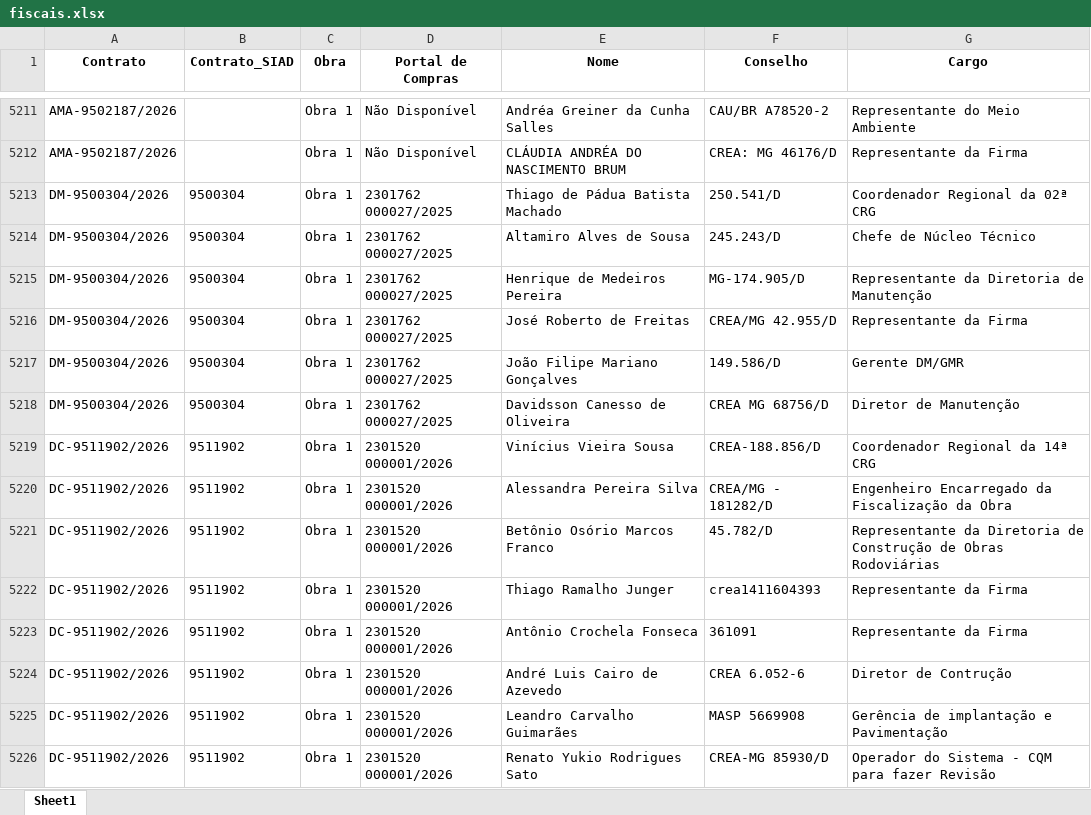
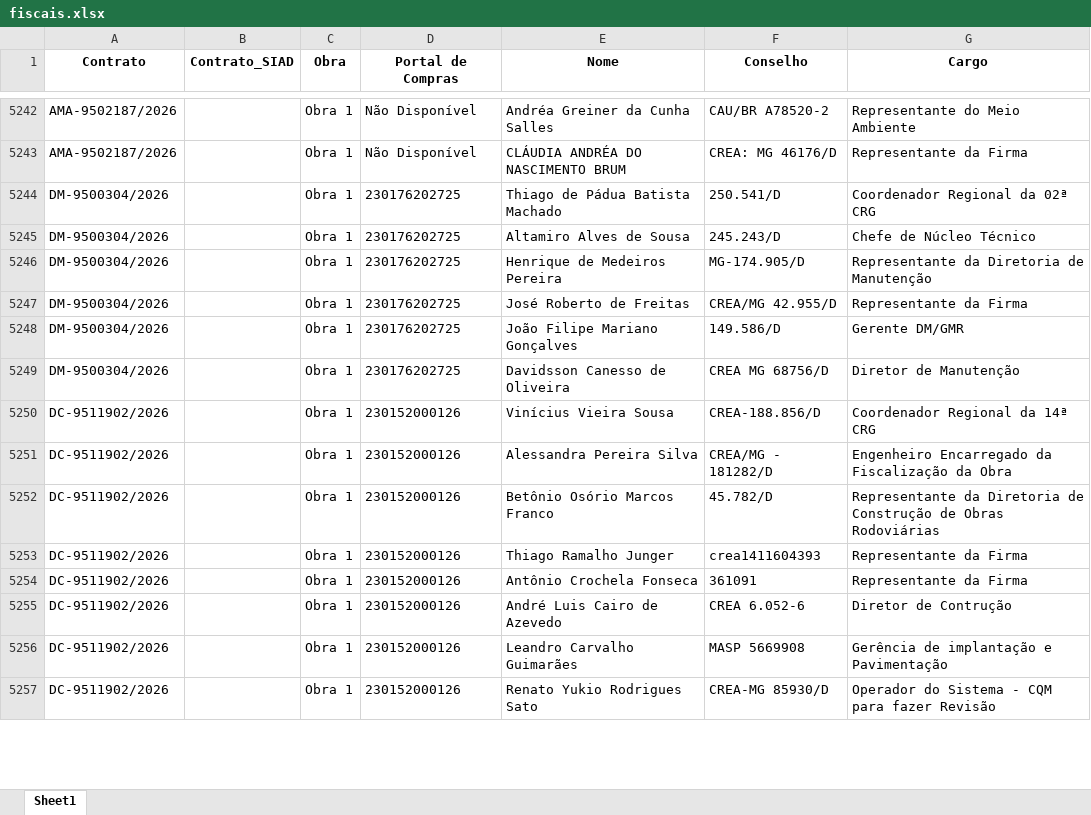
Before and after one commit to transparencia-mg/obras, an Excel workbook: upload/fiscais.xlsx, sheet Sheet1, drawn as a sheet; only a part is shown, gaps mark what is left out; values as stored, in another font and other column widths than the file's, no borders; addresses are those after the commit; the diff covers the shown part only; the diff names each change by its address in the sheet, - before the commit and + after, or states it on an @@ line.

```diff
--- a/upload/fiscais.xlsx (sheet Sheet1)
+++ b/upload/fiscais.xlsx (sheet Sheet1)
-B5244:B5249 (Contrato_SIAD): 9500304
+B5244:B5249 (Contrato_SIAD): (empty)
-D5244:D5249 (Portal de Compras): 2301762 000027/2025
+D5244:D5249 (Portal de Compras): 230176202725
-B5250:B5257 (Contrato_SIAD): 9511902
+B5250:B5257 (Contrato_SIAD): (empty)
-D5250:D5257 (Portal de Compras): 2301520 000001/2026
+D5250:D5257 (Portal de Compras): 230152000126
```
Also changed, not shown: 39 added rows, 1 removed row and 146 edited cells elsewhere in this sheet, upload/contratos.xlsx, upload/coordenadas.xlsx, 6 other files.
